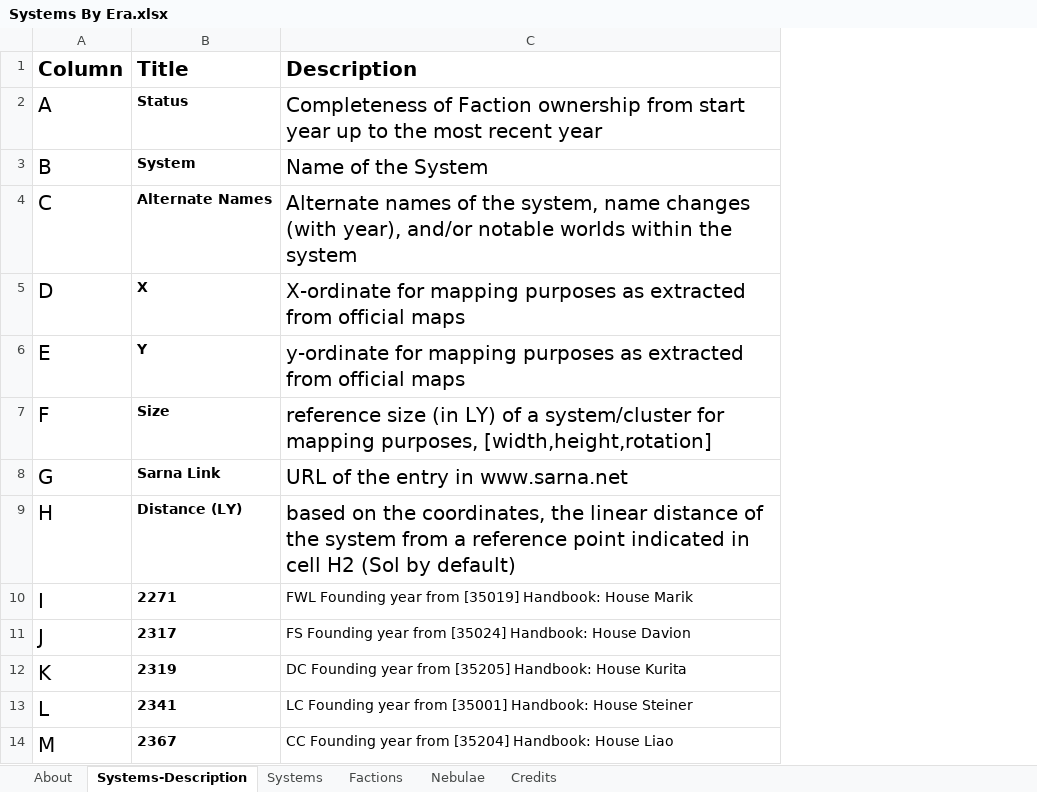
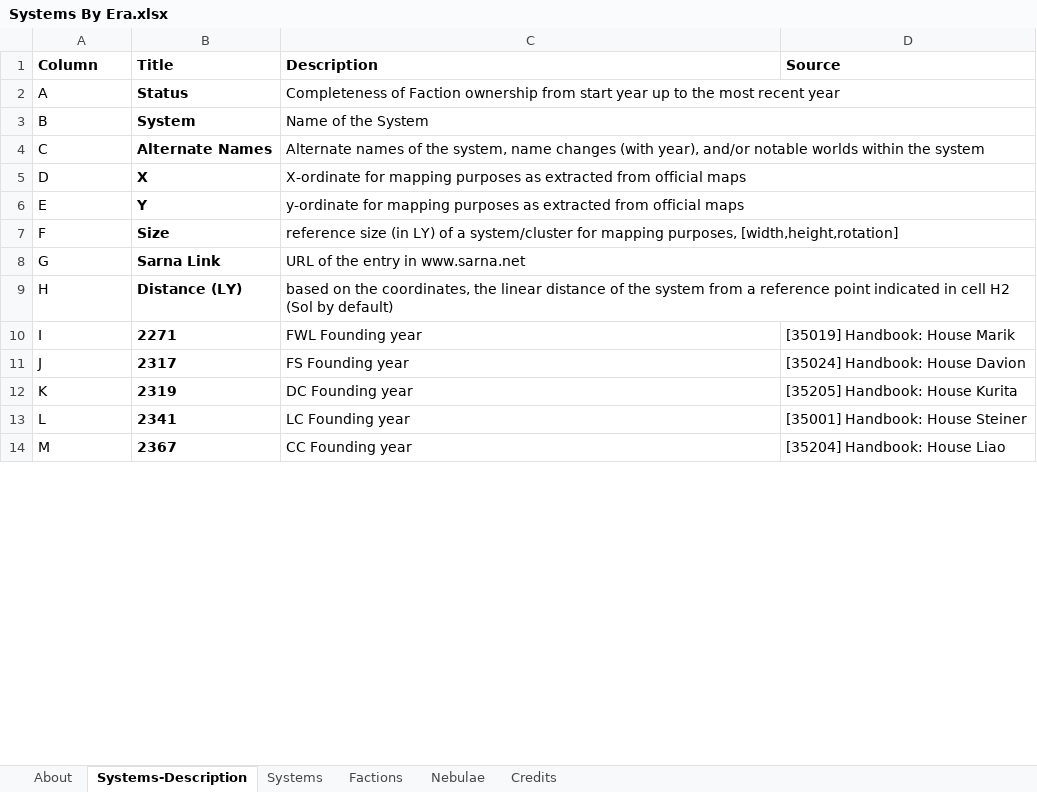
Before and after one commit to aquachris/sarna-img-generator, an Excel workbook: data/Systems By Era.xlsx, sheet Systems-Description, drawn as a sheet; only a part is shown; values as stored, in another font and other column widths than the file's, no borders; charts and pictures and conditional formats not drawn; the diff covers the shown part only; the diff names each change by its address in the sheet, - before the commit and + after, or states it on an @@ line.

```diff
--- a/data/Systems By Era.xlsx (sheet Systems-Description)
+++ b/data/Systems By Era.xlsx (sheet Systems-Description)
+column D (Source), rows 10-14: [35019] Handbook: House Marik | [35024] Handbook: House Davion | [35205] Handbook: House Kurita | [35001] Handbook: House Steiner | [35204] Handbook: House Liao
@@ A1:C1 text size: smaller @@
@@ A2:A14 text size: smaller @@
@@ C2:C9 text size: smaller @@
+C2:D2 merged
+C3:D3 merged
+C4:D4 merged
+C5:D5 merged
+C6:D6 merged
+C7:D7 merged
+C8:D8 merged
+C9:D9 merged
-C10 (Description): FWL Founding year from [35019] Handbook: House Marik
+C10 (Description): FWL Founding year
-C11 (Description): FS Founding year from [35024] Handbook: House Davion
+C11 (Description): FS Founding year
-C12 (Description): DC Founding year from [35205] Handbook: House Kurita
+C12 (Description): DC Founding year
-C13 (Description): LC Founding year from [35001] Handbook: House Steiner
+C13 (Description): LC Founding year
-C14 (Description): CC Founding year from [35204] Handbook: House Liao
+C14 (Description): CC Founding year
```
Also changed, not shown: 1 added row, 1 removed row, 58 edited cells and cell formats elsewhere in this sheet, sheet Systems, sheet Factions, sheet About, sheet Credits, formulas that keep their value, hidden cells, charts or pictures, 7 other files.
